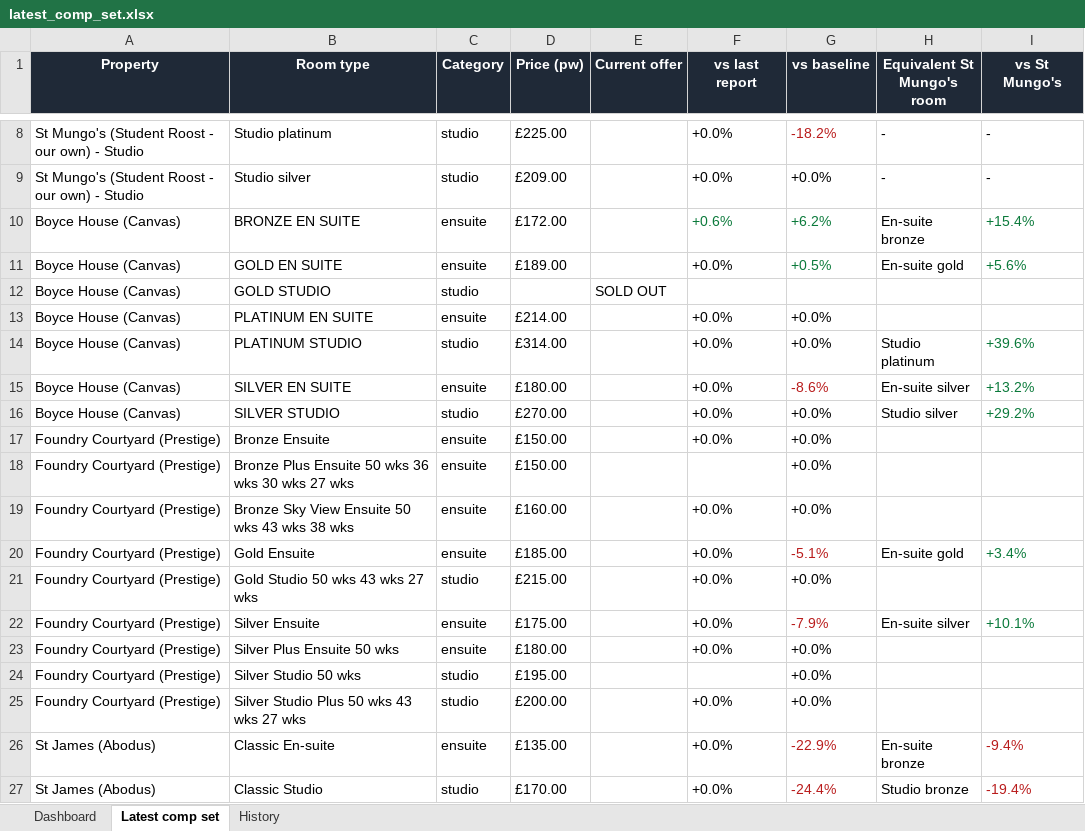
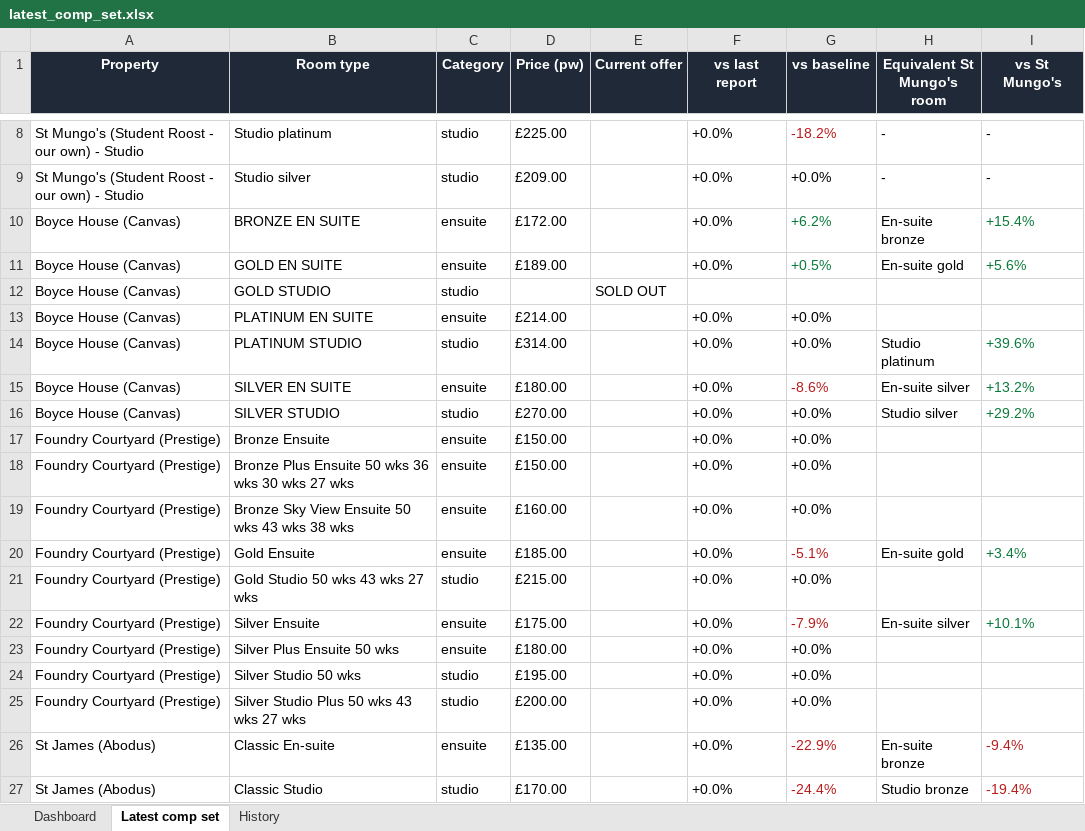
Before and after one commit to markAitcheson/St-Mungo-s, an Excel workbook: data/latest_comp_set.xlsx, sheet Latest comp set, drawn as a sheet; only a part is shown, gaps mark what is left out; values as stored, in another font and other column widths than the file's, no borders; the diff names each change by its address in the sheet, - before the commit and + after, or states it on an @@ line.

```diff
--- a/data/latest_comp_set.xlsx (sheet Latest comp set)
+++ b/data/latest_comp_set.xlsx (sheet Latest comp set)
-F10 (vs last report): +0.6%
+F10 (vs last report): +0.0%
-F10 text colour: #0B7A3B
+F10 text colour: black
-F18 (vs last report): (empty)
+F18 (vs last report): +0.0%
-F24 (vs last report): (empty)
+F24 (vs last report): +0.0%
```
Also changed, not shown: sheet History, sheet Dashboard, 1 other file.
